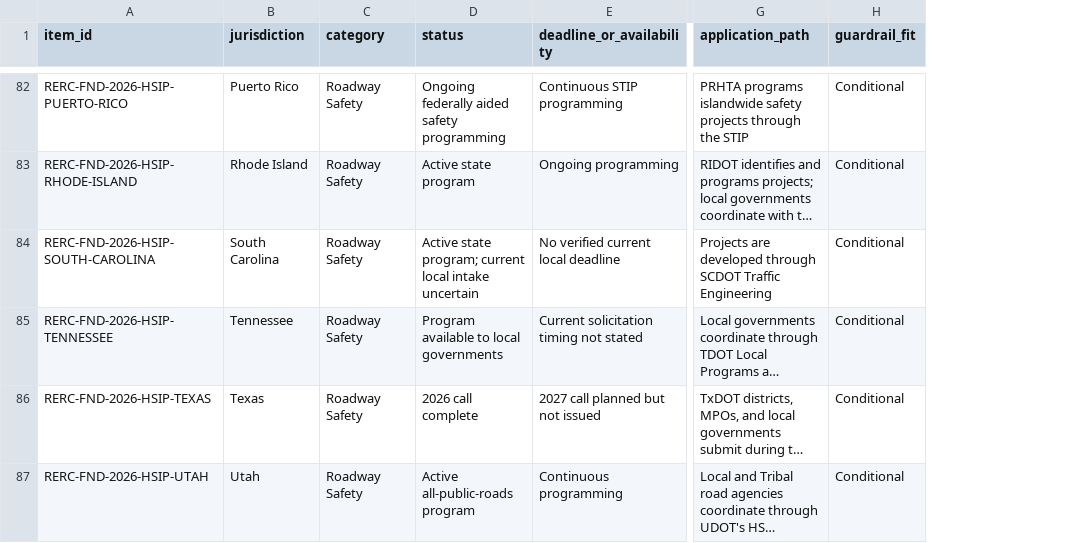
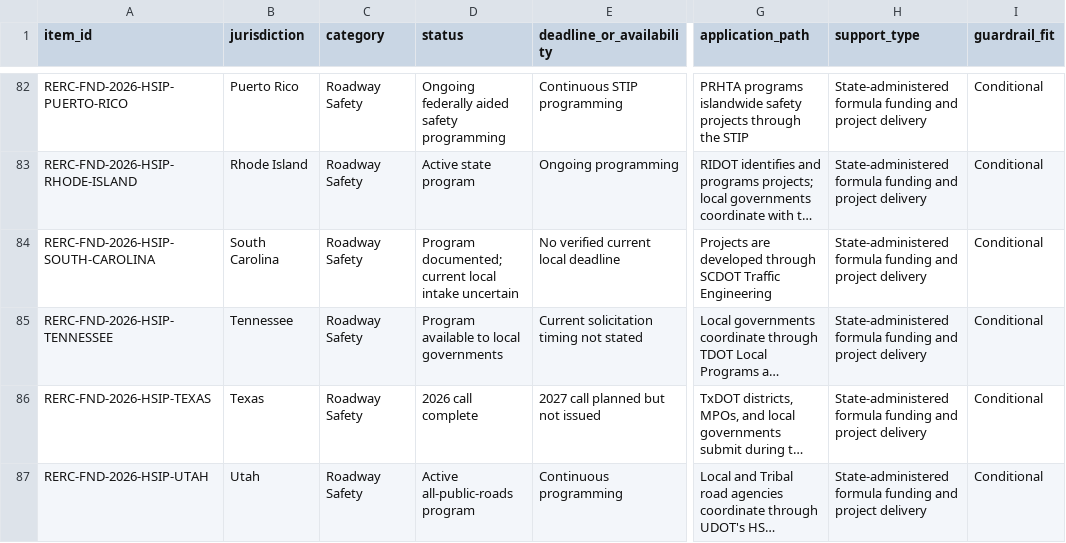
Before and after one commit to abiodunonanuga/rerc-grant-finder, a CSV file: maintenance/resilience_transportation_evidence_2026-08-17.csv, drawn as a sheet; only a part is shown, gaps mark what is left out; long unchanged cells end in …; the diff covers the shown part only; the diff names each change by its address in the sheet, - before the commit and + after, or states it on an @@ line.

```diff
--- a/maintenance/resilience_transportation_evidence_2026-08-17.csv
+++ b/maintenance/resilience_transportation_evidence_2026-08-17.csv
+column H (support_type), rows 82-87: all State-administered formula funding and project delivery
-D84 (status): Active state program; current local…
+D84 (status): Program documented; current local…
```
Also changed, not shown: 1 added row and 9 edited cells elsewhere in this file, maintenance/catalog.csv, 6 other files.
